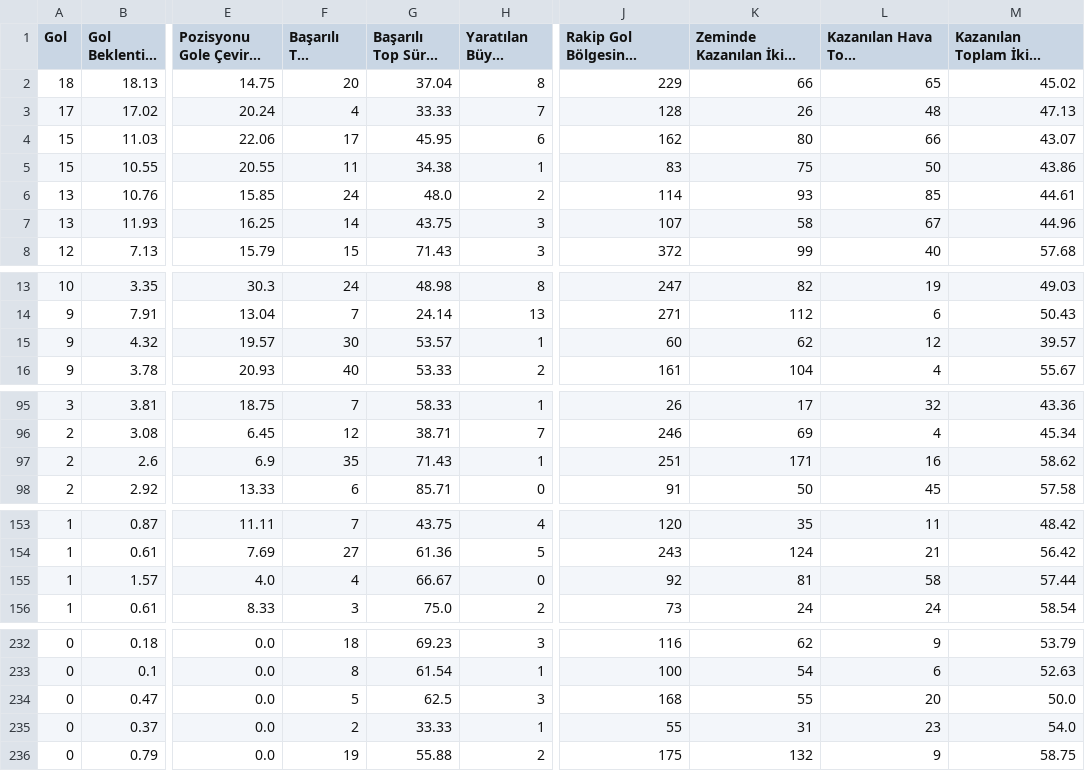
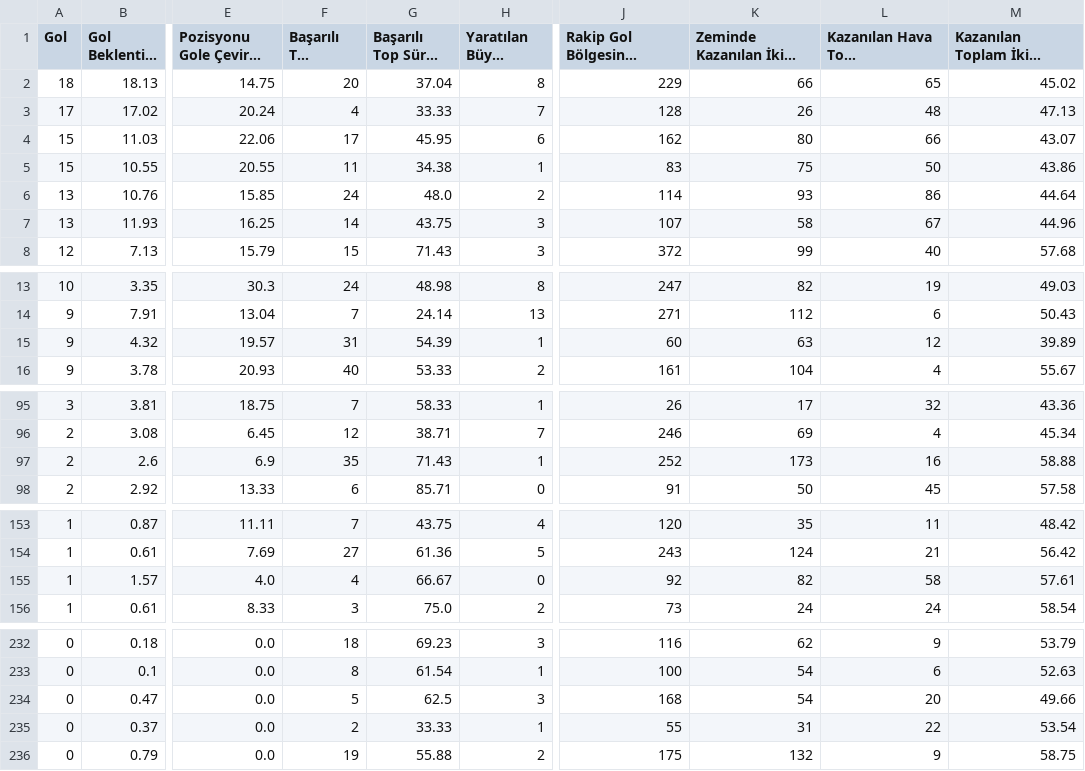
Before and after one commit to scatterradarcsv/csv_scatter_radar_total_noPos, a CSV file: forwards.csv, drawn as a sheet; only a part is shown, gaps mark what is left out; long unchanged cells end in …; the diff covers the shown part only; the diff names each change by its address in the sheet, - before the commit and + after, or states it on an @@ line.

Commit message:
Updated forwards.csv

```diff
--- a/forwards.csv
+++ b/forwards.csv
-L6 (Kazanılan Hava Topu Mücadelesi): 85
+L6 (Kazanılan Hava Topu Mücadelesi): 86
-M6: 44.61
+M6: 44.64
-F15 (Başarılı Top Sürme): 30
+F15 (Başarılı Top Sürme): 31
-G15 (Başarılı Top Sürme %): 53.57
+G15 (Başarılı Top Sürme %): 54.39
-K15 (Zeminde Kazanılan İkili Mücadele): 62
+K15 (Zeminde Kazanılan İkili Mücadele): 63
-M15: 39.57
+M15: 39.89
-J97: 251
+J97: 252
-K97 (Zeminde Kazanılan İkili Mücadele): 171
+K97 (Zeminde Kazanılan İkili Mücadele): 173
-M97: 58.62
+M97: 58.88
-K155 (Zeminde Kazanılan İkili Mücadele): 81
+K155 (Zeminde Kazanılan İkili Mücadele): 82
-M155: 57.44
+M155: 57.61
-K234 (Zeminde Kazanılan İkili Mücadele): 55
+K234 (Zeminde Kazanılan İkili Mücadele): 54
-M234: 50.0
+M234: 49.66
-L235 (Kazanılan Hava Topu Mücadelesi): 23
+L235 (Kazanılan Hava Topu Mücadelesi): 22
-M235: 54.0
+M235: 53.54
```
Also changed, not shown: 3 edited cells elsewhere in this file.
